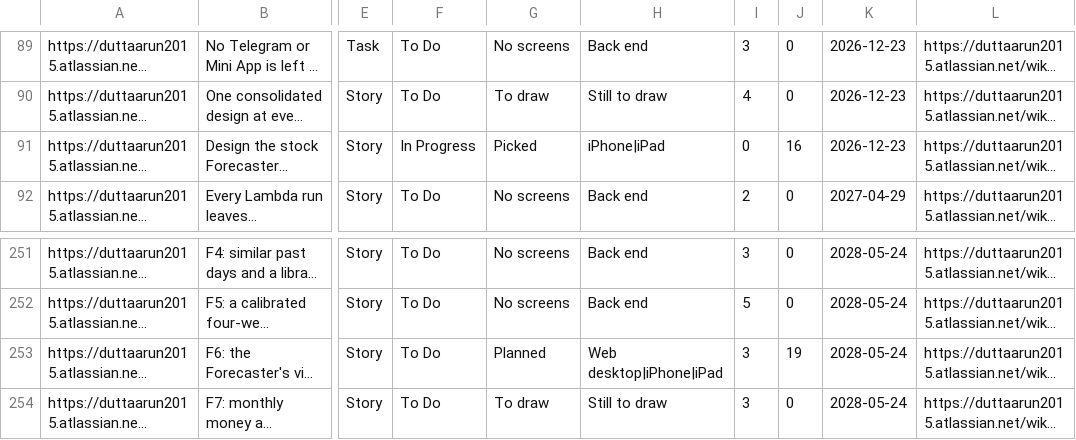
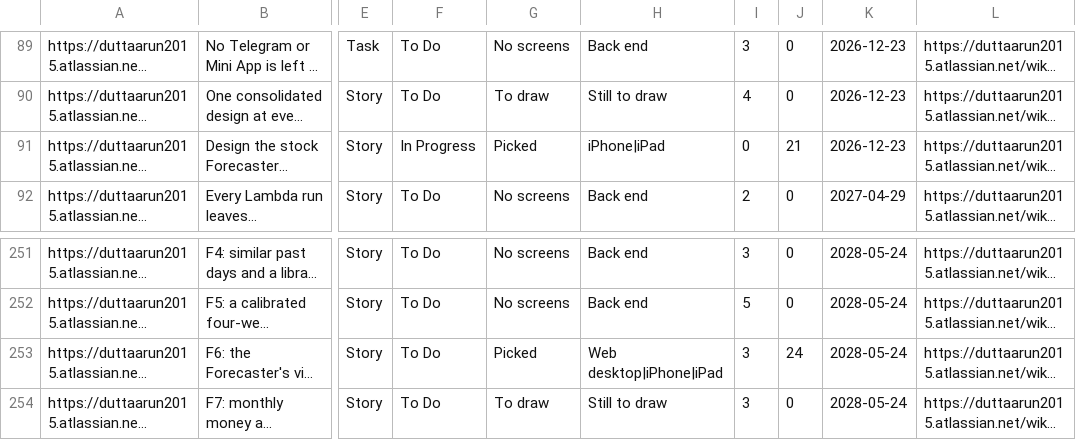
Before and after one commit to gilipersonal/mypaisa-agent, a CSV file: docs/confluence/stories.csv, drawn as a sheet; only a part is shown, gaps mark what is left out; long unchanged cells end in …; the diff names each change by its address in the sheet, - before the commit and + after, or states it on an @@ line.

Commit message:
MA-281: Fix review round 1: candles drawn in each chart, the figure set checked over its own data, the missing frames, the proof page on ARCHITECTURE's stages, and Arun's two decisions (in practice on the Forecast tab; the proof page kept) in every record

```diff
--- a/docs/confluence/stories.csv
+++ b/docs/confluence/stories.csv
-J91: 16
+J91: 21
-G253: Planned
+G253: Picked
-J253: 19
+J253: 24
```
Also changed, not shown: 29 other files.
